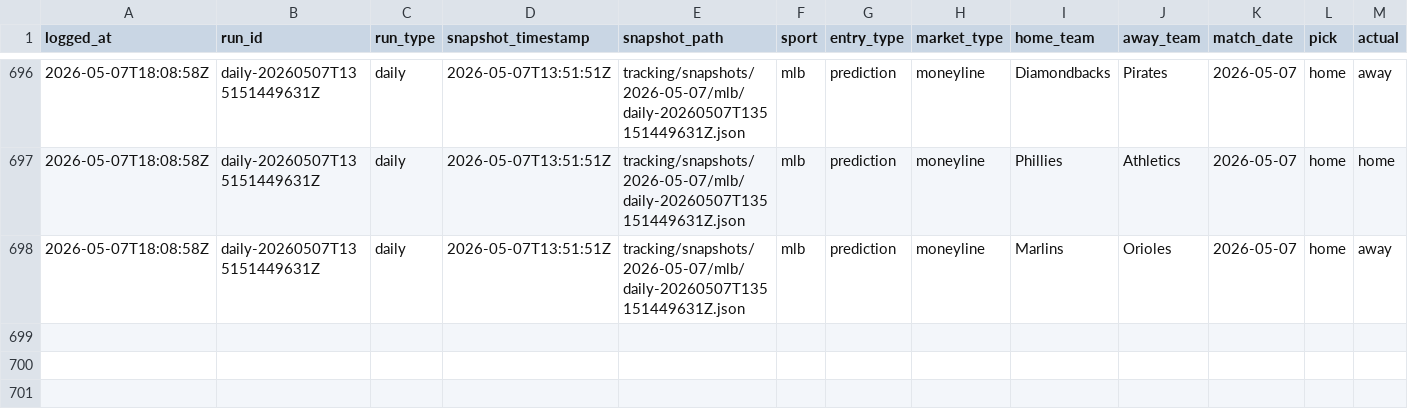
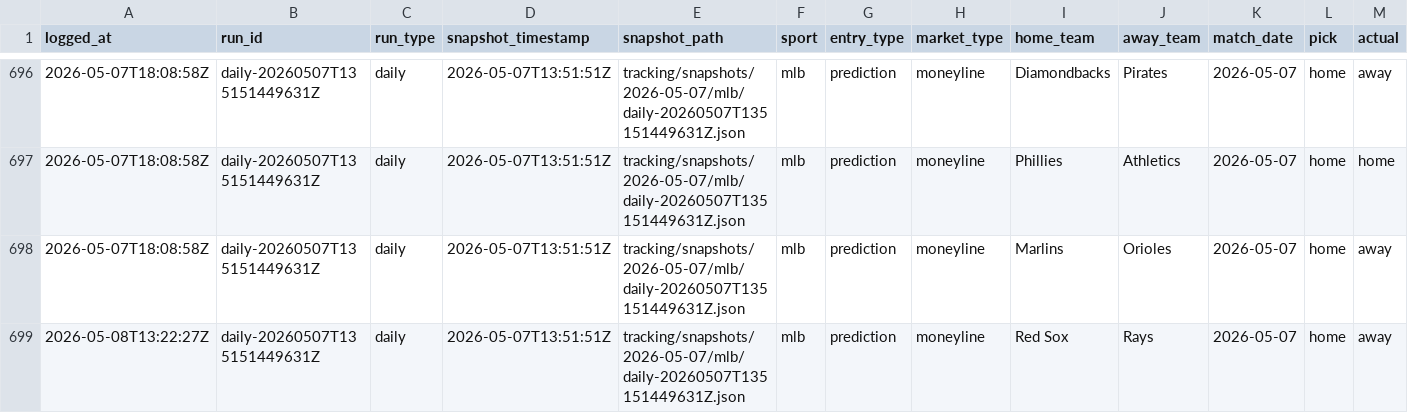
Before and after one commit to jasonpersinger/sloplocks, a CSV file: data/tracking/results_audit_log.csv, drawn as a sheet; only a part is shown, gaps mark what is left out; rows hold the shown columns only; the diff names each change by its address in the sheet, - before the commit and + after, or states it on an @@ line.

Commit message:
data: daily predictions 2026-05-08

```diff
--- a/data/tracking/results_audit_log.csv
+++ b/data/tracking/results_audit_log.csv
+row 699: 2026-05-08T13:22:27Z | daily-20260507T135151449631Z | daily | 2026-05-07T13:51:51Z | tracking/snapshots/2026-05-07/mlb/daily-20260507T135151449631Z.json | mlb | prediction | moneyline | Red Sox | Rays | 2026-05-07 | home | away
```
Also changed, not shown: data/tracking/results_log.csv, 19 other files.
